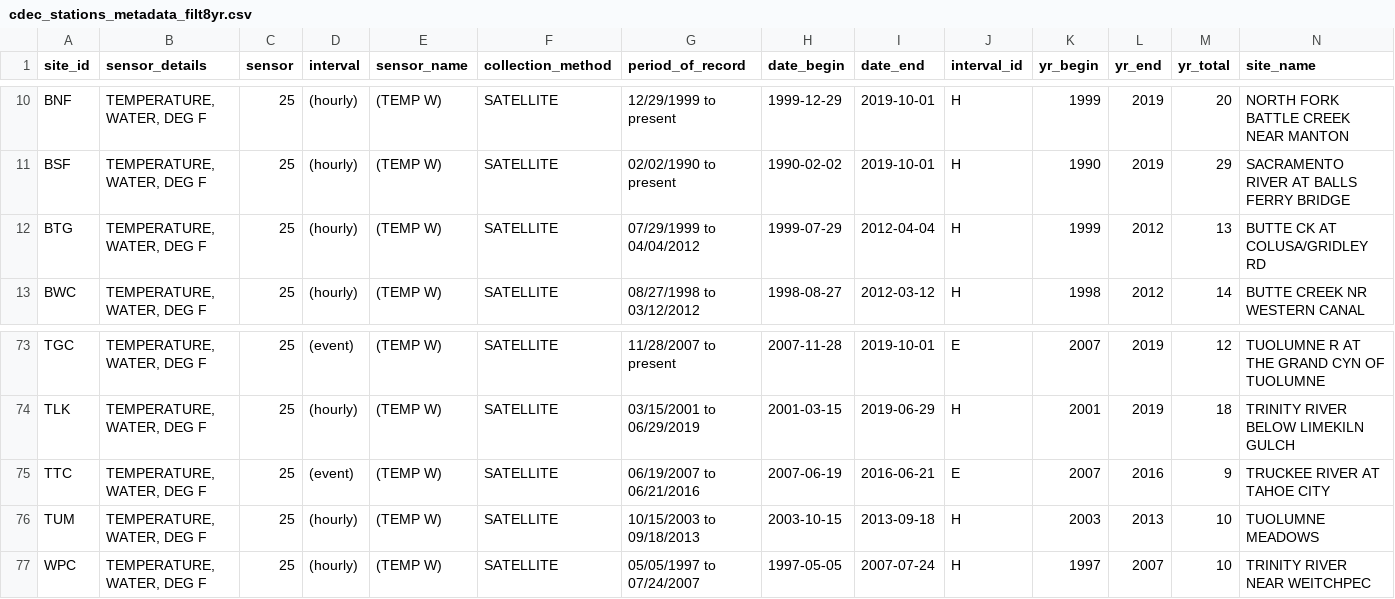
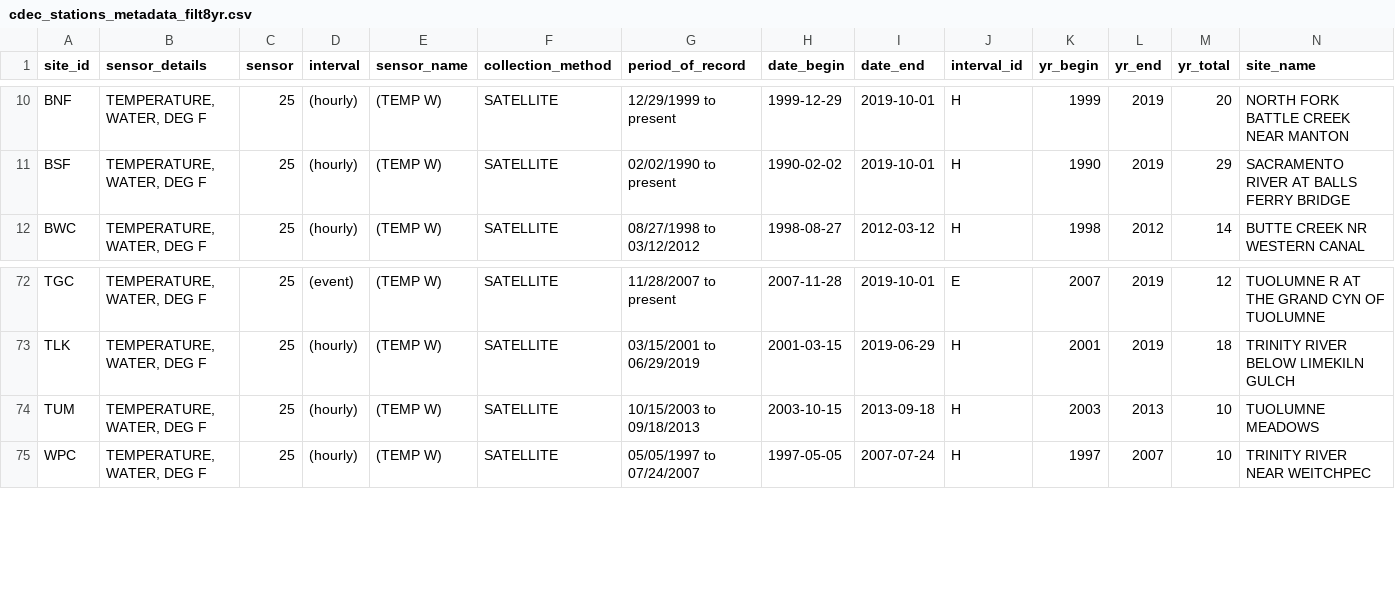
Before and after one commit to ucd-cws/streamtemp_classification, a CSV file: data/cdec_stations_metadata_filt8yr.csv, drawn as a sheet; only a part is shown, gaps mark what is left out; rows hold the shown columns only; the diff names each change by its address in the sheet, - before the commit and + after, or states it on an @@ line.

```diff
--- a/data/cdec_stations_metadata_filt8yr.csv
+++ b/data/cdec_stations_metadata_filt8yr.csv
-row 12: BTG | TEMPERATURE, WATER, DEG F | 25 | (hourly) | (TEMP W) | SATELLITE | 07/29/1999 to 04/04/2012 | 1999-07-29 | 2012-04-04 | H | 1999 | 2012 | 13 | BUTTE CK AT COLUSA/GRIDLEY RD
-row 75: TTC | TEMPERATURE, WATER, DEG F | 25 | (event) | (TEMP W) | SATELLITE | 06/19/2007 to 06/21/2016 | 2007-06-19 | 2016-06-21 | E | 2007 | 2016 | 9 | TRUCKEE RIVER AT TAHOE CITY
```
Also changed, not shown: data/usgs_stations_metadata_filt8yr.csv, 3 other files.
